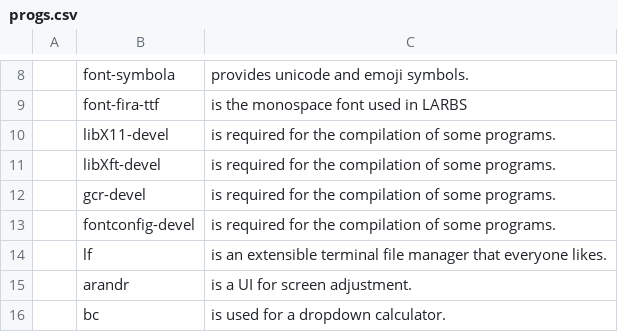
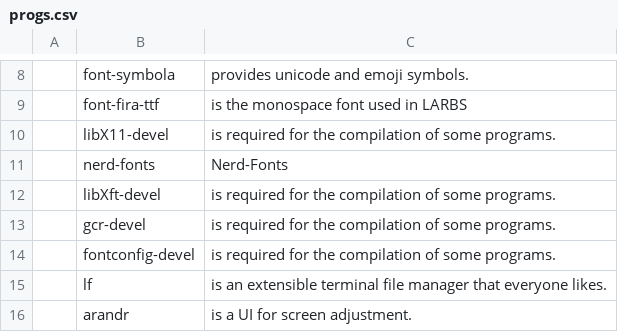
Before and after one commit to Cloufish/LARBS-Void, a CSV file: progs.csv, drawn as a sheet; only a part is shown, gaps mark what is left out; the shorter side is filled out with more unchanged rows; the diff names each change by its address in the sheet, - before the commit and + after, or states it on an @@ line.

Commit message:
Update progs.csv

```diff
--- a/progs.csv
+++ b/progs.csv
+row 11:  | nerd-fonts | Nerd-Fonts
```
